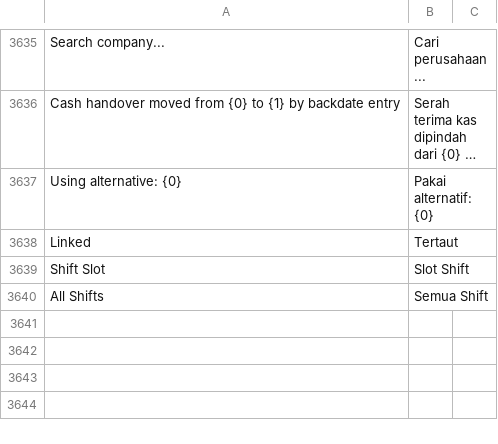
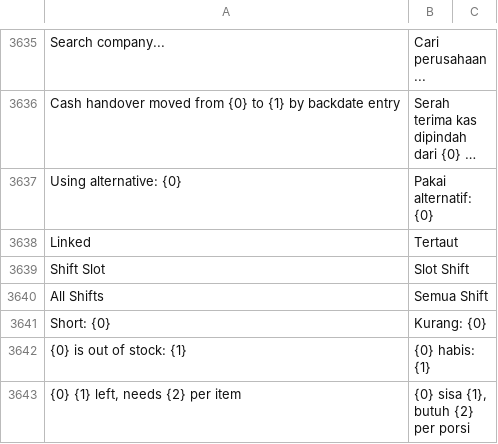
Before and after one commit to Muhayustrid/POSNext, a CSV file: pos_next/translations/id.csv, drawn as a sheet; only a part is shown, gaps mark what is left out; long unchanged cells end in …; the diff names each change by its address in the sheet, - before the commit and + after, or states it on an @@ line.

Commit message:
feat(sale): tampilkan komponen penyebab stok bundle habis di grid kasir

```diff
--- a/pos_next/translations/id.csv
+++ b/pos_next/translations/id.csv
+row 3641: Short: {0} | Kurang: {0}
+row 3642: {0} is out of stock: {1} | {0} habis: {1}
+row 3643: {0} {1} left, needs {2} per item | {0} sisa {1}, butuh {2} per porsi
```
Also changed, not shown: 4 other files.
